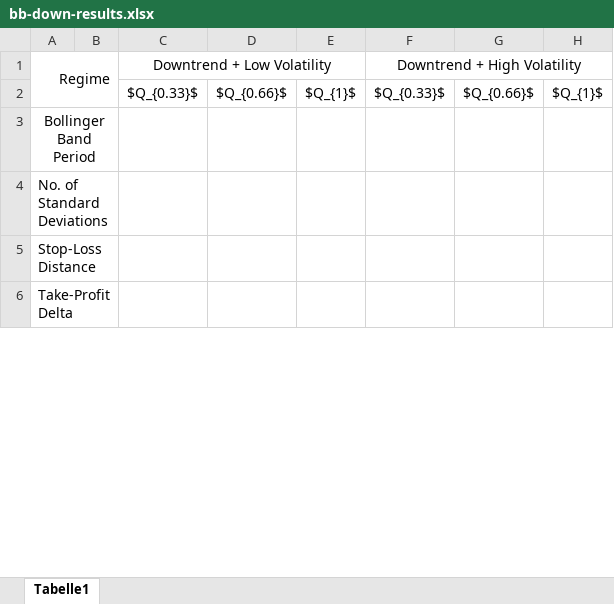
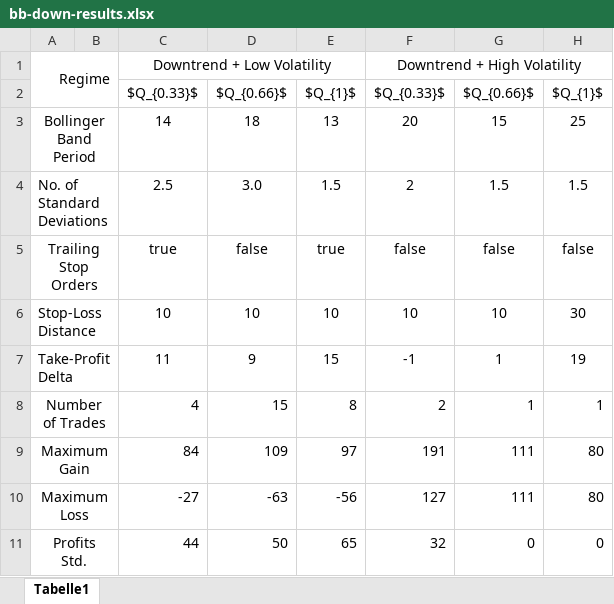
Before and after one commit to becker-freelancing/trading-strategies-implementations, an Excel workbook: doc/tables/bb-down-results.xlsx, sheet Tabelle1, drawn as a sheet; only a part is shown; values as stored, in another font and other column widths than the file's, no borders; addresses are those after the commit; the diff covers the shown part only; the diff names each change by its address in the sheet, - before the commit and + after, or states it on an @@ line.

```diff
--- a/doc/tables/bb-down-results.xlsx (sheet Tabelle1)
+++ b/doc/tables/bb-down-results.xlsx (sheet Tabelle1)
-C3: (empty)
+C3: 14
-D3: (empty)
+D3: 18
-E3: (empty)
+E3: 13
-F3: (empty)
+F3: 20
-G3: (empty)
+G3: 15
-H3: (empty)
+H3: 25
-C4: (empty)
+C4: 2.5
-D4: (empty)
+D4: 3.0
-E4: (empty)
+E4: 1.5
-F4: (empty)
+F4: 2
-G4: (empty)
+G4: 1.5
-H4: (empty)
+H4: 1.5
+row 5: Trailing Stop Orders |  | true | false | true | false | false | false
-C6: (empty)
+C6: 10
-D6: (empty)
+D6: 10
-E6: (empty)
+E6: 10
-F6: (empty)
+F6: 10
-G6: (empty)
+G6: 10
-H6: (empty)
+H6: 30
-C7: (empty)
+C7: 11
-D7: (empty)
+D7: 9
-E7: (empty)
+E7: 15
-F7: (empty)
+F7: -1
-G7: (empty)
+G7: 1
-H7: (empty)
+H7: 19
+row 8: Number of Trades |  | 4 | 15 | 8 | 2 | 1 | 1
+row 9: Maximum Gain |  | 84 | 109 | 97 | 191 | 111 | 80
+row 10: Maximum Loss |  | -27 | -63 | -56 | 127 | 111 | 80
+row 11: Profits Std. |  | 44 | 50 | 65 | 32 | 0 | 0
```
Also changed, not shown: 2 added rows, 2 removed rows and 18 edited cells elsewhere in this sheet, doc/tables/double-sma-down-results.xlsx, doc/tables/double-sma-up-results.xlsx, 45 other files.
